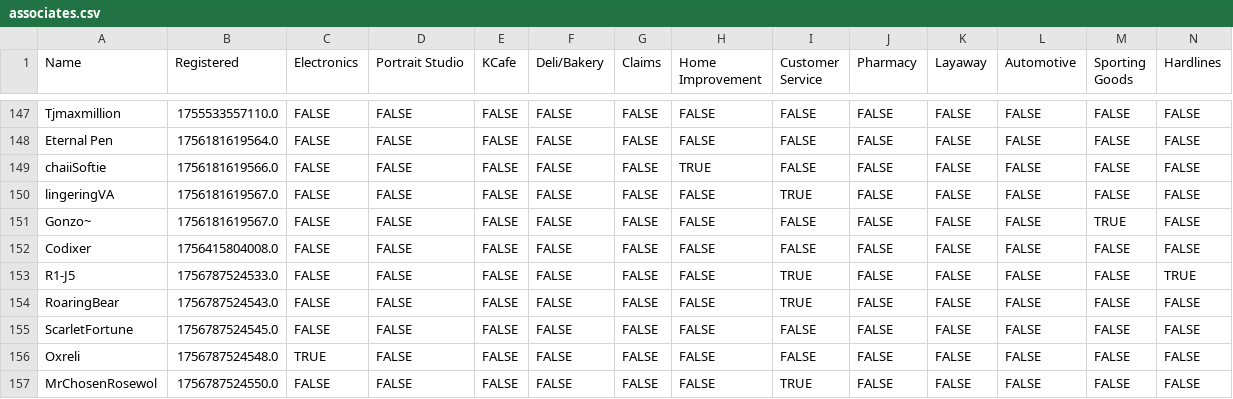
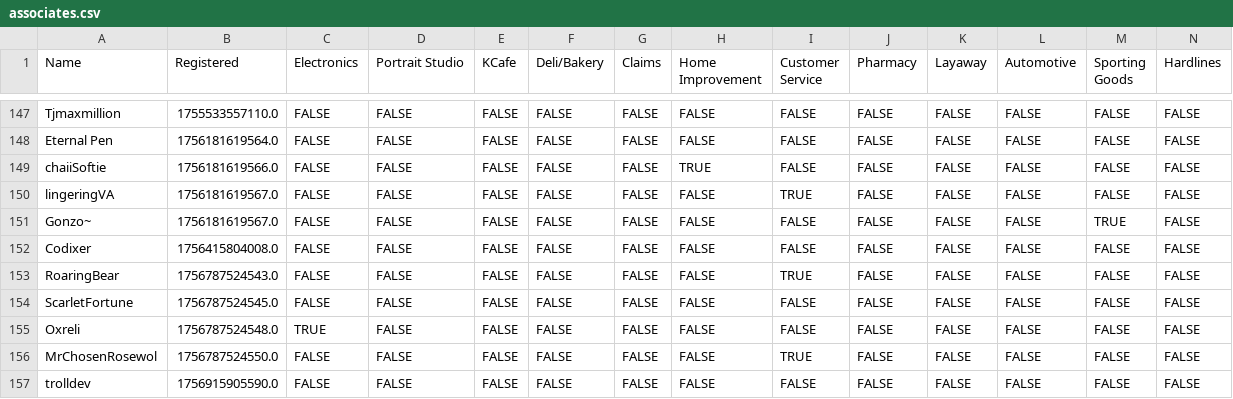
Before and after one commit to VRC-Kmart/aisle-6, a CSV file: clockboy/associates.csv, drawn as a sheet; only a part is shown, gaps mark what is left out; the shorter side is filled out with more unchanged rows; rows hold the shown columns only; the diff names each change by its address in the sheet, - before the commit and + after, or states it on an @@ line.

```diff
--- a/clockboy/associates.csv
+++ b/clockboy/associates.csv
-row 153: R1-J5 | 1756787524533.0 | FALSE | FALSE | FALSE | FALSE | FALSE | FALSE | TRUE | FALSE | FALSE | FALSE | FALSE | TRUE
```
Also changed, not shown: 2 other files.
